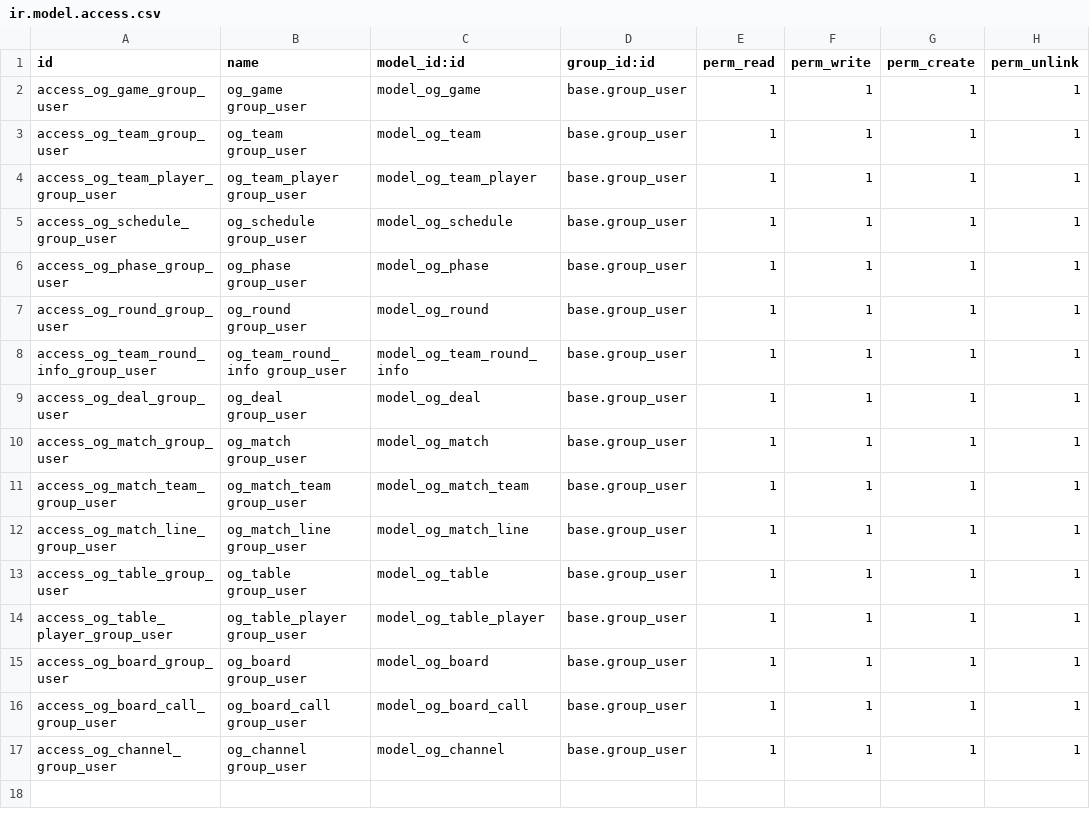
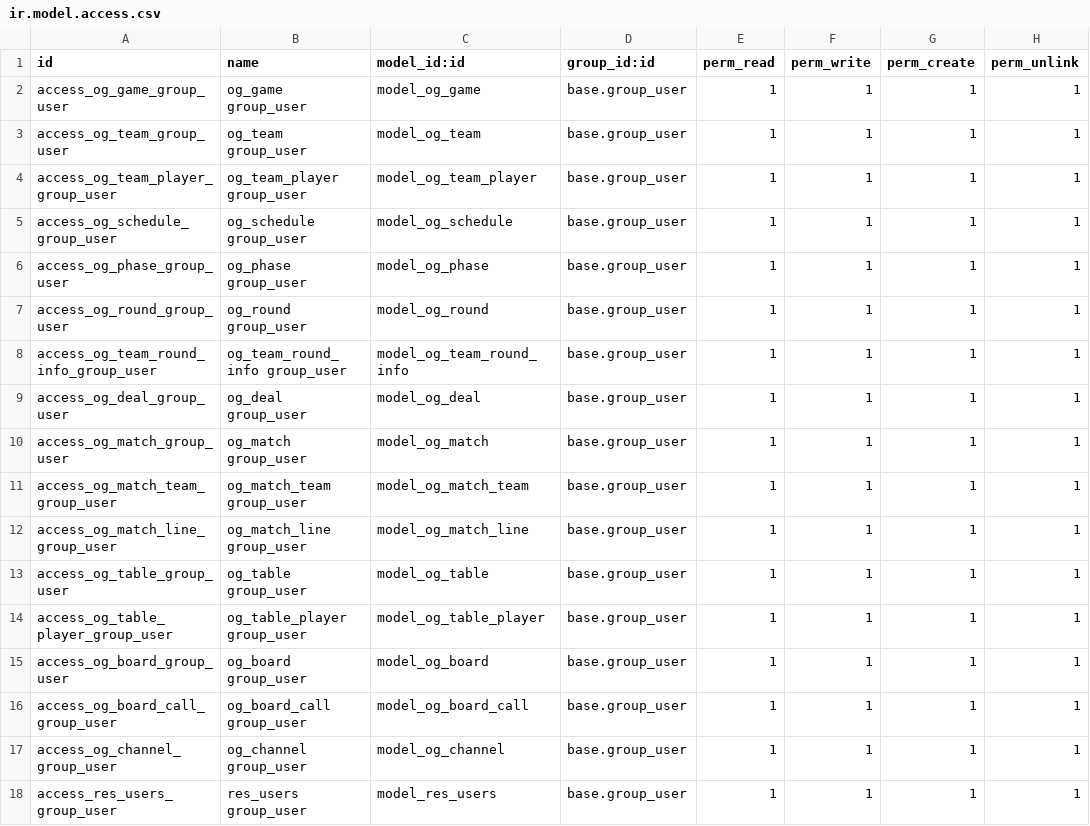
Before and after one commit to odht/zog_igame, a CSV file: backend/zog_igame/security/ir.model.access.csv, drawn as a sheet; the diff names each change by its address in the sheet, - before the commit and + after, or states it on an @@ line.

Commit message:
修改权限

```diff
--- a/backend/zog_igame/security/ir.model.access.csv
+++ b/backend/zog_igame/security/ir.model.access.csv
+row 18: access_res_users_group_user | res_users group_user | model_res_users | base.group_user | 1 | 1 | 1 | 1
```
